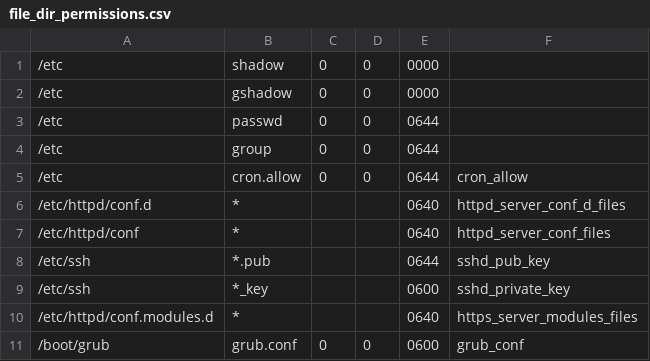
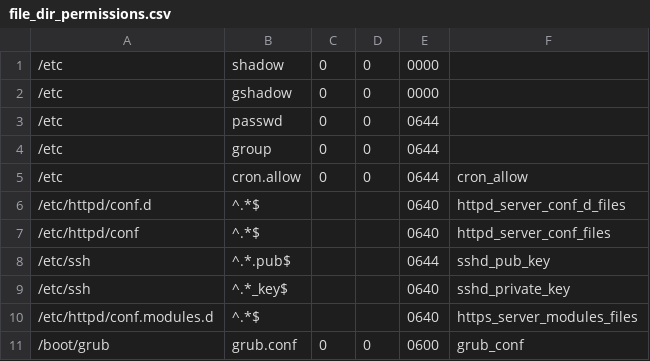
Before and after one commit to svet-se/content, a CSV file: rhel6/templates/csv/file_dir_permissions.csv, drawn as a sheet.

Commit message:
Fix file_permissions generation
- Add ANSIBLE template for handling file permissions with regex
- Fix regex in corresponding file_dir_permissions.csv files. Regex was incorrectly entered.
- Fixes #3601
- Fixes #3525

```diff
--- a/rhel6/templates/csv/file_dir_permissions.csv
+++ b/rhel6/templates/csv/file_dir_permissions.csv
@@ -5,7 +5,7 @@
 /etc,cron.allow,0,0,0644,cron_allow
-/etc/httpd/conf.d,*,,,0640,httpd_server_conf_d_files
-/etc/httpd/conf,*,,,0640,httpd_server_conf_files
-/etc/ssh,*.pub,,,0644,sshd_pub_key
-/etc/ssh,*_key,,,0600,sshd_private_key
-/etc/httpd/conf.modules.d,*,,,0640,https_server_modules_files
+/etc/httpd/conf.d,^.*$,,,0640,httpd_server_conf_d_files
+/etc/httpd/conf,^.*$,,,0640,httpd_server_conf_files
+/etc/ssh,^.*.pub$,,,0644,sshd_pub_key
+/etc/ssh,^.*_key$,,,0640,sshd_private_key
+/etc/httpd/conf.modules.d,^.*$,,,0640,https_server_modules_files
 /boot/grub,grub.conf,0,0,0600,grub_conf
```
Also changed, not shown: fedora/templates/csv/file_dir_permissions.csv, ocp3/templates/csv/file_dir_permissions.csv, 4 other files.
